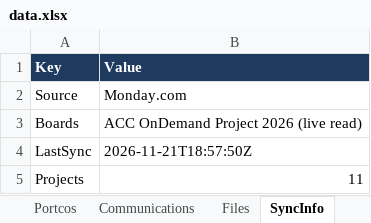
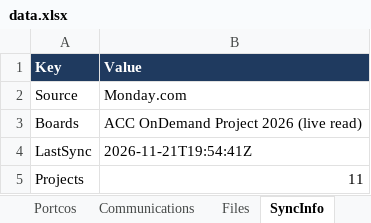
Before and after one commit to Portco-Revantage/L-L-Dashboard, an Excel workbook: data.xlsx, sheet SyncInfo, drawn as a sheet; values as stored, in another font and other column widths than the file's, no borders; the diff names each change by its address in the sheet, - before the commit and + after, or states it on an @@ line.

Commit message:
Monday sync 2026-11-21 19:54 UTC

```diff
--- a/data.xlsx (sheet SyncInfo)
+++ b/data.xlsx (sheet SyncInfo)
-B4 (Value): 2026-11-21T18:57:50Z
+B4 (Value): 2026-11-21T19:54:41Z
```
Also changed, not shown: sheet Files.
